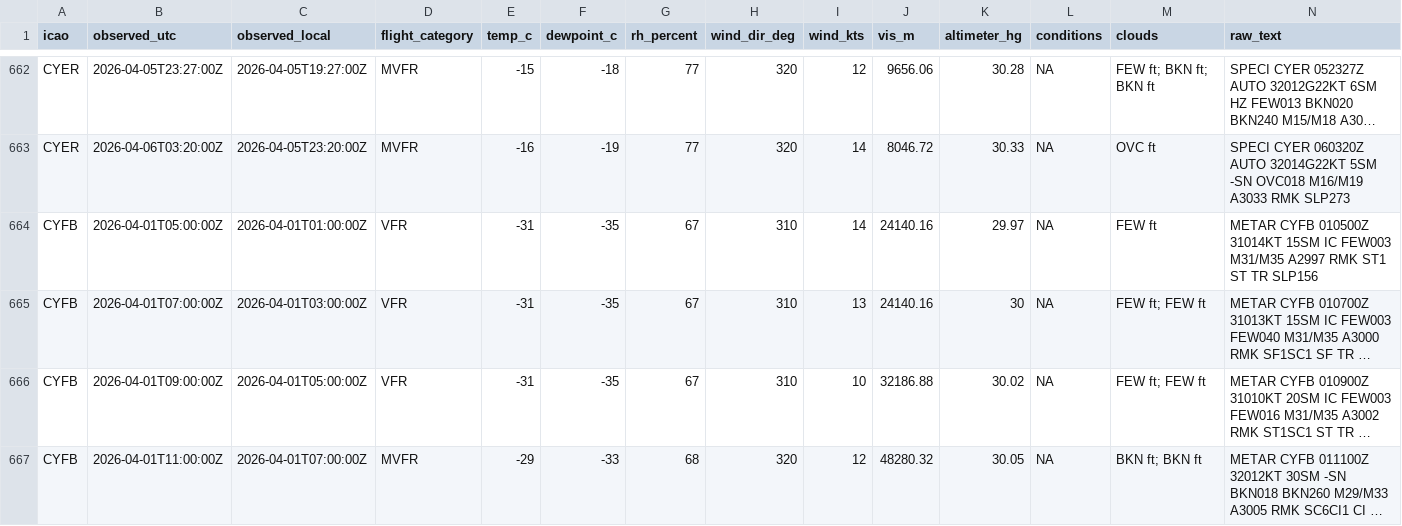
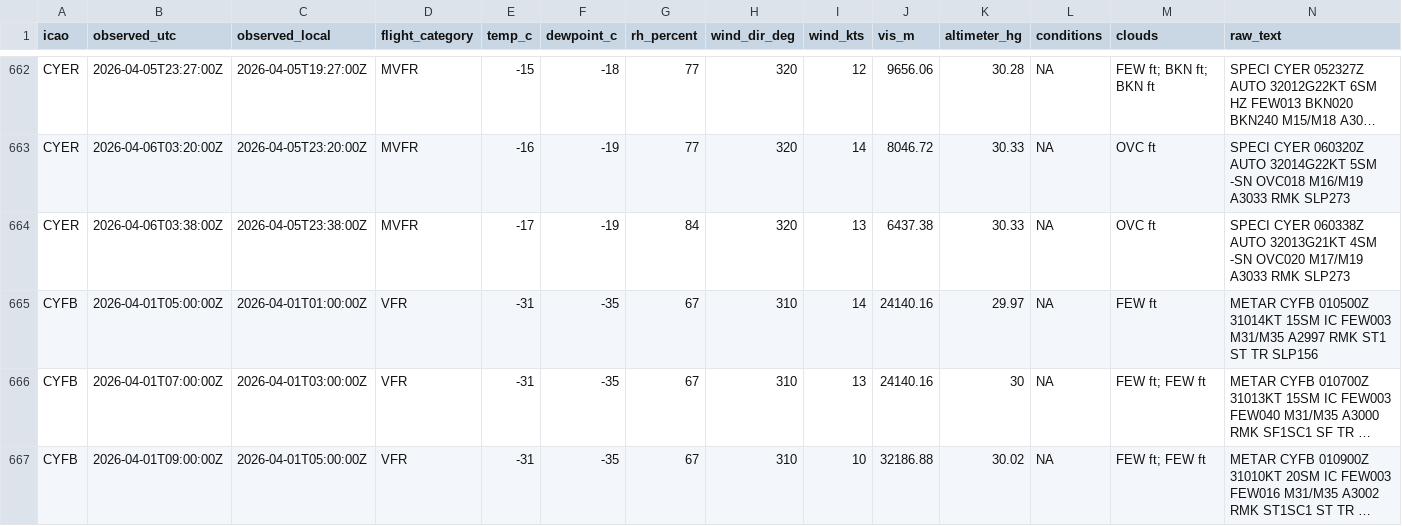
Before and after one commit to NoahCornish/Canada-Flight-Conditions-Research-Project, a CSV file: clean_metars_04_2026.csv, drawn as a sheet; only a part is shown, gaps mark what is left out; the shorter side is filled out with more unchanged rows; long unchanged cells end in …; rows hold the shown columns only; the diff covers the shown part only; the diff names each change by its address in the sheet, - before the commit and + after, or states it on an @@ line.

```diff
--- a/clean_metars_04_2026.csv
+++ b/clean_metars_04_2026.csv
+row 664: CYER | 2026-04-06T03:38:00Z | 2026-04-05T23:38:00Z | MVFR | -17 | -19 | 84 | 320 | 13 | 6437.38 | 30.33 | NA | OVC ft | SPECI CYER 060338Z AUTO 32013G21KT 4SM -SN OVC020 M17/M19 A3033 RMK SLP273
```
Also changed, not shown: 9 added rows elsewhere in this file, 3 other files.
